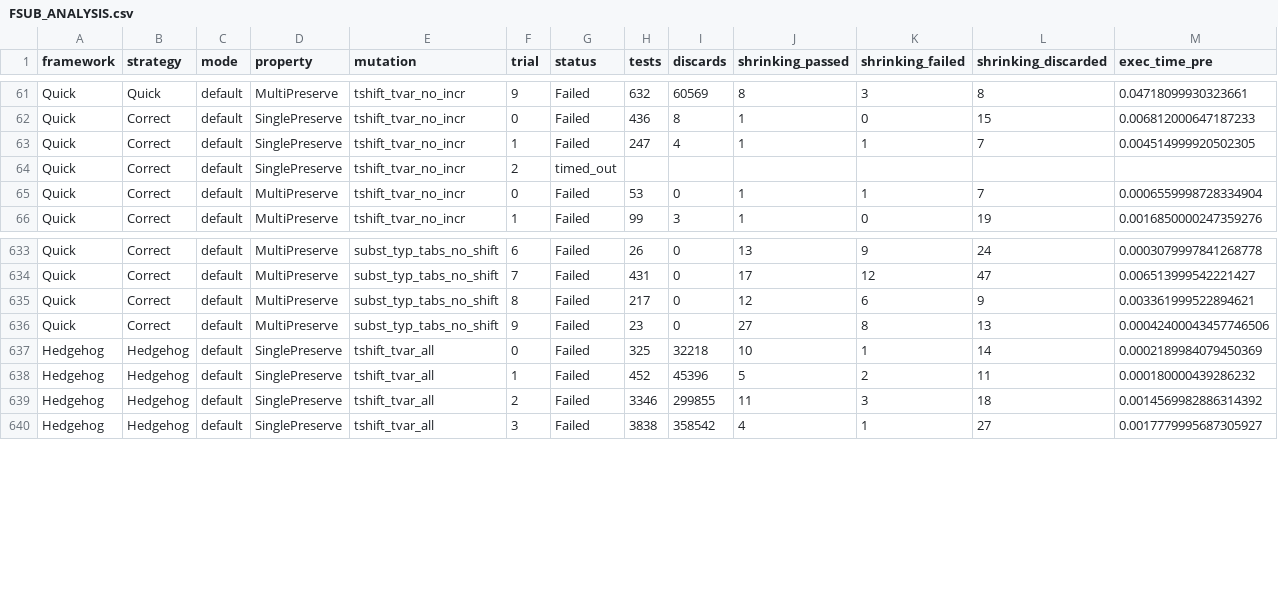
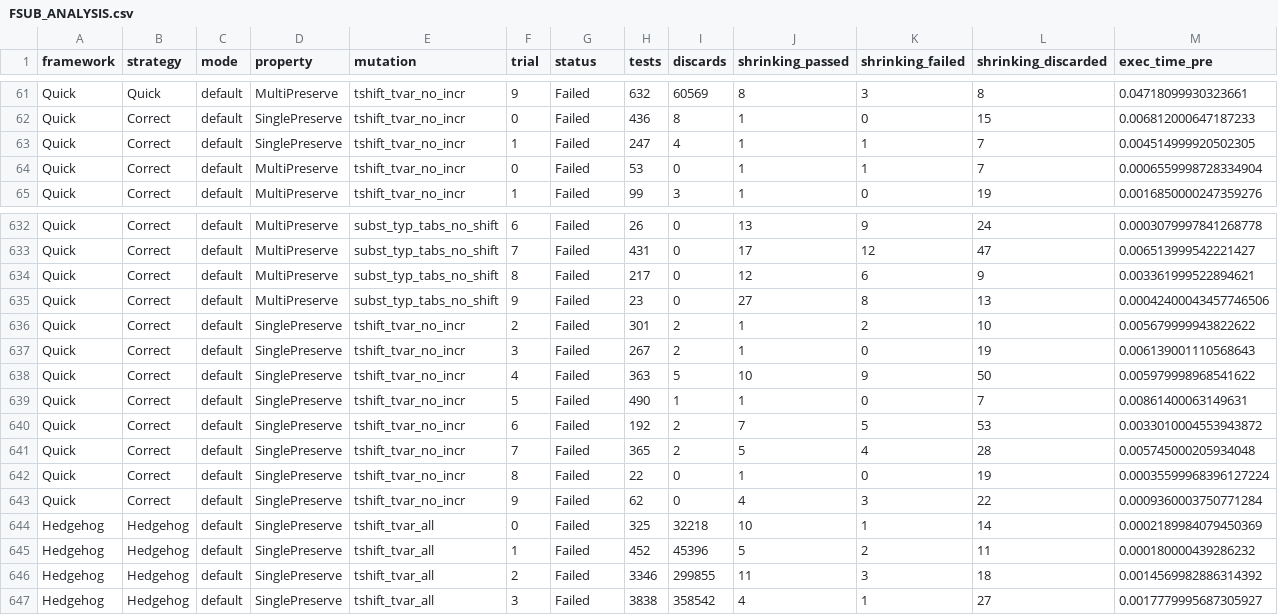
Before and after one commit to alpaylan/shrinking-evaluation, a CSV file: figures/FSUB_ANALYSIS.csv, drawn as a sheet; only a part is shown, gaps mark what is left out; removed rows and columns are numbered as before the commit, all else as after; rows hold the shown columns only; the diff names each change by its address in the sheet, - before the commit and + after, or states it on an @@ line.

```diff
--- a/figures/FSUB_ANALYSIS.csv
+++ b/figures/FSUB_ANALYSIS.csv
-row 64: Quick | Correct | default | SinglePreserve | tshift_tvar_no_incr | 2 | timed_out
+row 636: Quick | Correct | default | SinglePreserve | tshift_tvar_no_incr | 2 | Failed | 301 | 2 | 1 | 2 | 10 | 0.005679999943822622
+row 637: Quick | Correct | default | SinglePreserve | tshift_tvar_no_incr | 3 | Failed | 267 | 2 | 1 | 0 | 19 | 0.006139001110568643
+row 638: Quick | Correct | default | SinglePreserve | tshift_tvar_no_incr | 4 | Failed | 363 | 5 | 10 | 9 | 50 | 0.005979998968541622
+row 639: Quick | Correct | default | SinglePreserve | tshift_tvar_no_incr | 5 | Failed | 490 | 1 | 1 | 0 | 7 | 0.00861400063149631
+row 640: Quick | Correct | default | SinglePreserve | tshift_tvar_no_incr | 6 | Failed | 192 | 2 | 7 | 5 | 53 | 0.0033010004553943872
+row 641: Quick | Correct | default | SinglePreserve | tshift_tvar_no_incr | 7 | Failed | 365 | 2 | 5 | 4 | 28 | 0.005745000205934048
+row 642: Quick | Correct | default | SinglePreserve | tshift_tvar_no_incr | 8 | Failed | 22 | 0 | 1 | 0 | 19 | 0.00035599968396127224
+row 643: Quick | Correct | default | SinglePreserve | tshift_tvar_no_incr | 9 | Failed | 62 | 0 | 4 | 3 | 22 | 0.0009360003750771284
```
Also changed, not shown: 18 other files.
